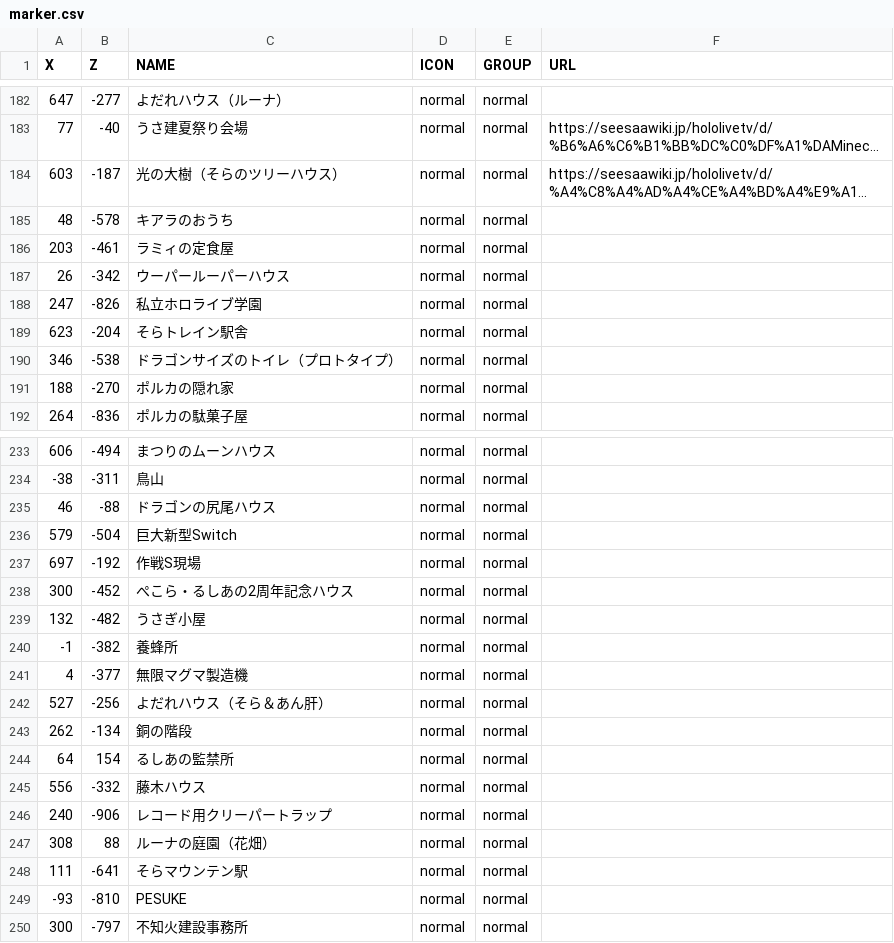
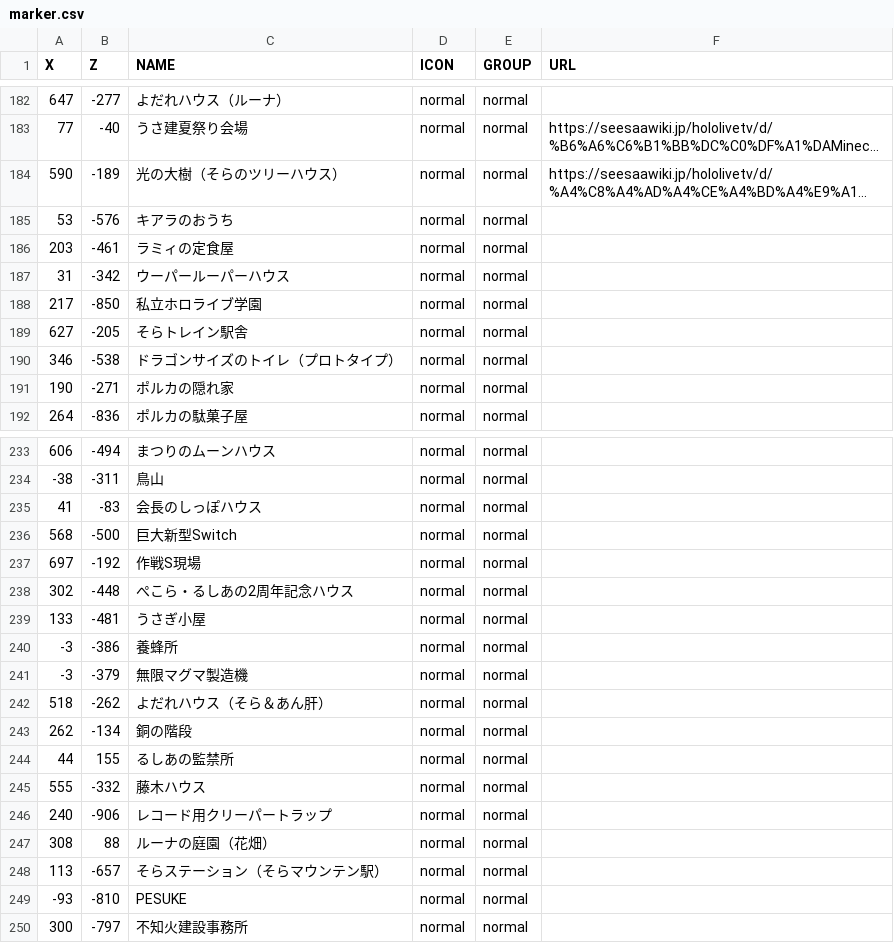
Before and after one commit to holomap/minecraft, a CSV file: marker.csv, drawn as a sheet; only a part is shown, gaps mark what is left out; long unchanged cells end in …; removed rows and columns are numbered as before the commit, all else as after; the diff covers the shown part only; the diff names each change by its address in the sheet, - before the commit and + after, or states it on an @@ line.

Commit message:
マーカー情報（座標等）を修正

```diff
--- a/marker.csv
+++ b/marker.csv
-A184 (X): 603
+A184 (X): 590
-B184 (Z): -187
+B184 (Z): -189
-A185 (X): 48
+A185 (X): 53
-B185 (Z): -578
+B185 (Z): -576
-A187 (X): 26
+A187 (X): 31
-A188 (X): 247
+A188 (X): 217
-B188 (Z): -826
+B188 (Z): -850
-A189 (X): 623
+A189 (X): 627
-B189 (Z): -204
+B189 (Z): -205
-A191 (X): 188
+A191 (X): 190
-B191 (Z): -270
+B191 (Z): -271
-row 235: 46 | -88 | ドラゴンの尻尾ハウス | normal | normal
+row 235: 41 | -83 | 会長のしっぽハウス | normal | normal
-A236 (X): 579
+A236 (X): 568
-B236 (Z): -504
+B236 (Z): -500
-A238 (X): 300
+A238 (X): 302
-B238 (Z): -452
+B238 (Z): -448
-A239 (X): 132
+A239 (X): 133
-B239 (Z): -482
+B239 (Z): -481
-A240 (X): -1
+A240 (X): -3
-B240 (Z): -382
+B240 (Z): -386
-A241 (X): 4
+A241 (X): -3
-B241 (Z): -377
+B241 (Z): -379
-A242 (X): 527
+A242 (X): 518
-B242 (Z): -256
+B242 (Z): -262
-A244 (X): 64
+A244 (X): 44
-B244 (Z): 154
+B244 (Z): 155
-A245 (X): 556
+A245 (X): 555
-row 248: 111 | -641 | そらマウンテン駅 | normal | normal
+row 248: 113 | -657 | そらステーション（そらマウンテン駅） | normal | normal
```
Also changed, not shown: 14 edited cells elsewhere in this file.
